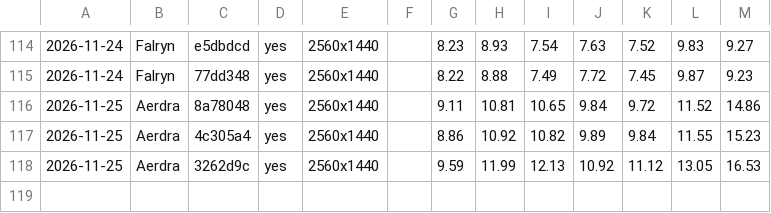
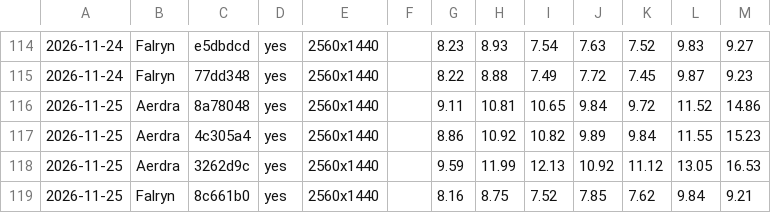
Before and after one commit to viridia/panoply, a CSV file: docs/perf.csv, drawn as a sheet; only a part is shown, gaps mark what is left out; the diff names each change by its address in the sheet, - before the commit and + after, or states it on an @@ line.

```diff
--- a/docs/perf.csv
+++ b/docs/perf.csv
+row 119: 2026-11-25 | Falryn | 8c661b0 | yes | 2560x1440 |  | 8.16 | 8.75 | 7.52 | 7.85 | 7.62 | 9.84 | 9.21
```
Also changed, not shown: 28 other files.
